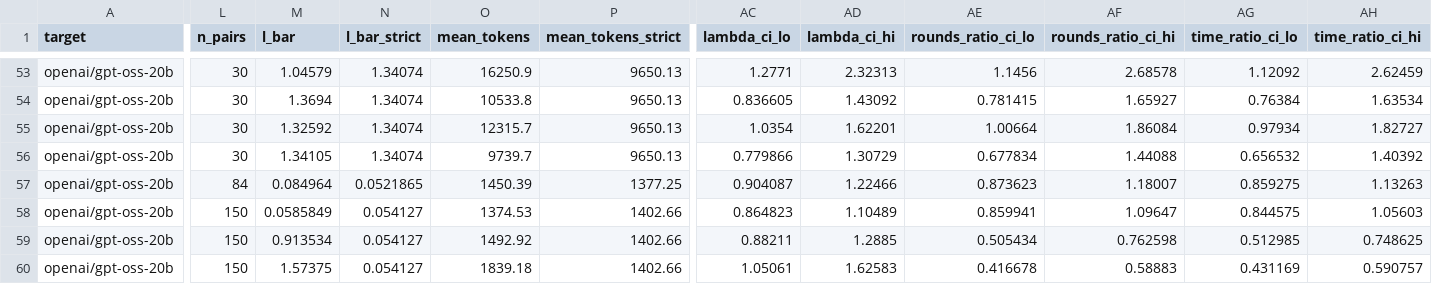
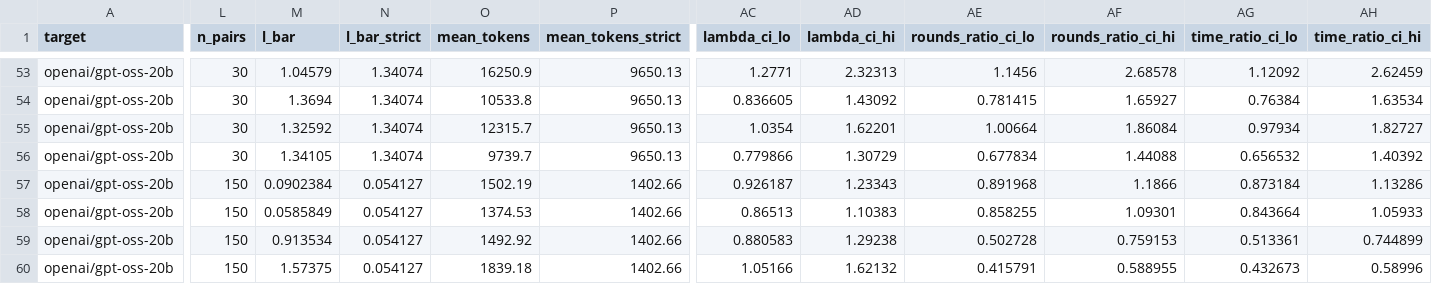
Before and after one commit to billxby/lossy-token-eff, a CSV file: campaign/addendum/tables/pairs__gpt-oss-20b__rh-eagle3.csv, drawn as a sheet; only a part is shown, gaps mark what is left out; the diff covers the shown part only; the diff names each change by its address in the sheet, - before the commit and + after, or states it on an @@ line.

```diff
--- a/campaign/addendum/tables/pairs__gpt-oss-20b__rh-eagle3.csv
+++ b/campaign/addendum/tables/pairs__gpt-oss-20b__rh-eagle3.csv
-L57 (n_pairs): 84
+L57 (n_pairs): 150
-M57 (l_bar): 0.084964
+M57 (l_bar): 0.0902384
-N57 (l_bar_strict): 0.0521865
+N57 (l_bar_strict): 0.054127
-O57 (mean_tokens): 1450.39
+O57 (mean_tokens): 1502.19
-P57 (mean_tokens_strict): 1377.25
+P57 (mean_tokens_strict): 1402.66
-AC57 (lambda_ci_lo): 0.904087
+AC57 (lambda_ci_lo): 0.926187
-AD57 (lambda_ci_hi): 1.22466
+AD57 (lambda_ci_hi): 1.23343
-AE57 (rounds_ratio_ci_lo): 0.873623
+AE57 (rounds_ratio_ci_lo): 0.891968
-AF57 (rounds_ratio_ci_hi): 1.18007
+AF57 (rounds_ratio_ci_hi): 1.1866
-AG57 (time_ratio_ci_lo): 0.859275
+AG57 (time_ratio_ci_lo): 0.873184
-AH57 (time_ratio_ci_hi): 1.13263
+AH57 (time_ratio_ci_hi): 1.13286
-AC58 (lambda_ci_lo): 0.864823
+AC58 (lambda_ci_lo): 0.86513
-AD58 (lambda_ci_hi): 1.10489
+AD58 (lambda_ci_hi): 1.10383
-AE58 (rounds_ratio_ci_lo): 0.859941
+AE58 (rounds_ratio_ci_lo): 0.858255
-AF58 (rounds_ratio_ci_hi): 1.09647
+AF58 (rounds_ratio_ci_hi): 1.09301
-AG58 (time_ratio_ci_lo): 0.844575
+AG58 (time_ratio_ci_lo): 0.843664
-AH58 (time_ratio_ci_hi): 1.05603
+AH58 (time_ratio_ci_hi): 1.05933
-AC59 (lambda_ci_lo): 0.88211
+AC59 (lambda_ci_lo): 0.880583
-AD59 (lambda_ci_hi): 1.2885
+AD59 (lambda_ci_hi): 1.29238
-AE59 (rounds_ratio_ci_lo): 0.505434
+AE59 (rounds_ratio_ci_lo): 0.502728
-AF59 (rounds_ratio_ci_hi): 0.762598
+AF59 (rounds_ratio_ci_hi): 0.759153
-AG59 (time_ratio_ci_lo): 0.512985
+AG59 (time_ratio_ci_lo): 0.513361
-AH59 (time_ratio_ci_hi): 0.748625
+AH59 (time_ratio_ci_hi): 0.744899
-AC60 (lambda_ci_lo): 1.05061
+AC60 (lambda_ci_lo): 1.05166
-AD60 (lambda_ci_hi): 1.62583
+AD60 (lambda_ci_hi): 1.62132
-AE60 (rounds_ratio_ci_lo): 0.416678
+AE60 (rounds_ratio_ci_lo): 0.415791
-AF60 (rounds_ratio_ci_hi): 0.58883
+AF60 (rounds_ratio_ci_hi): 0.588955
-AG60 (time_ratio_ci_lo): 0.431169
+AG60 (time_ratio_ci_lo): 0.432673
-AH60 (time_ratio_ci_hi): 0.590757
+AH60 (time_ratio_ci_hi): 0.58996
```
Also changed, not shown: 116 edited cells elsewhere in this file, campaign/addendum/step9/manifest.csv, campaign/addendum/tables/pairs__qwen3-8b__dspark.csv, 35 other files.
